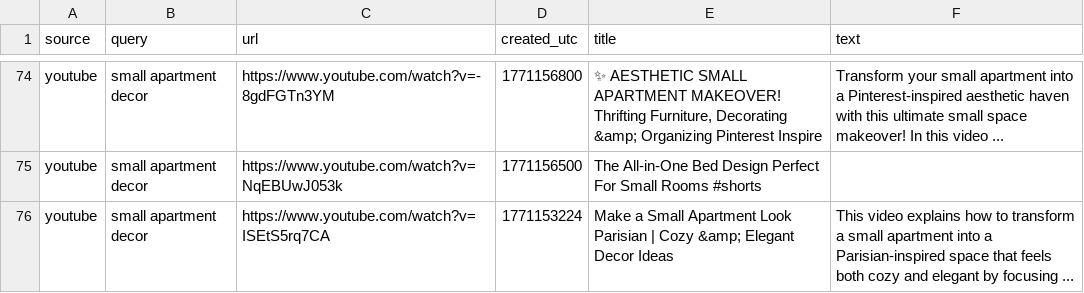
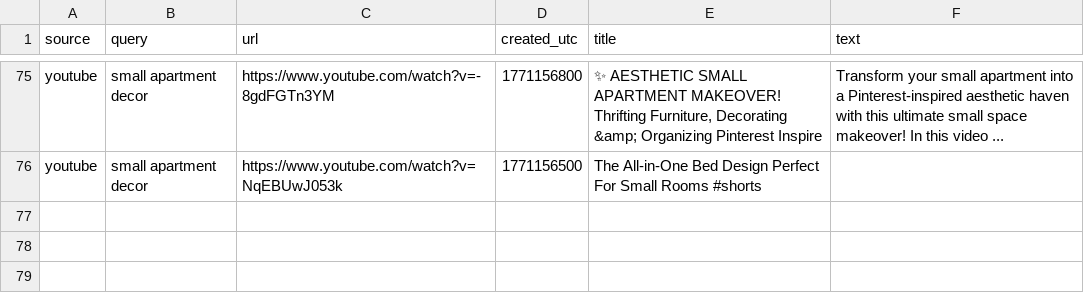
Before and after one commit to prettylittledata/prettylittledata, a CSV file: data/decor_youtube_raw.csv, drawn as a sheet; only a part is shown, gaps mark what is left out; the diff covers the shown part only.

```diff
--- a/data/decor_youtube_raw.csv
+++ b/data/decor_youtube_raw.csv
@@ -75,2 +76 @@ youtube,small apartment decor,https://www.youtube.com/watch?v=-8gdFGTn3YM,177115
 youtube,small apartment decor,https://www.youtube.com/watch?v=NqEBUwJ053k,1771156500,The All-in-One Bed Design Perfect For Small Rooms #shorts,
-youtube,small apartment decor,https://www.youtube.com/watch?v=ISEtS5rq7CA,1771153224,Make a Small Apartment Look Parisian | Cozy &amp; Elegant Decor Ideas,This video explains how to transform a small apartment into a Parisian-inspired space that feels both cozy and elegant by focusing ...
```
Also changed, not shown: 6 added rows and 5 removed rows elsewhere in this file, data/decor_all_raw.csv, data/decor_decreasing_terms.csv, 5 other files.
